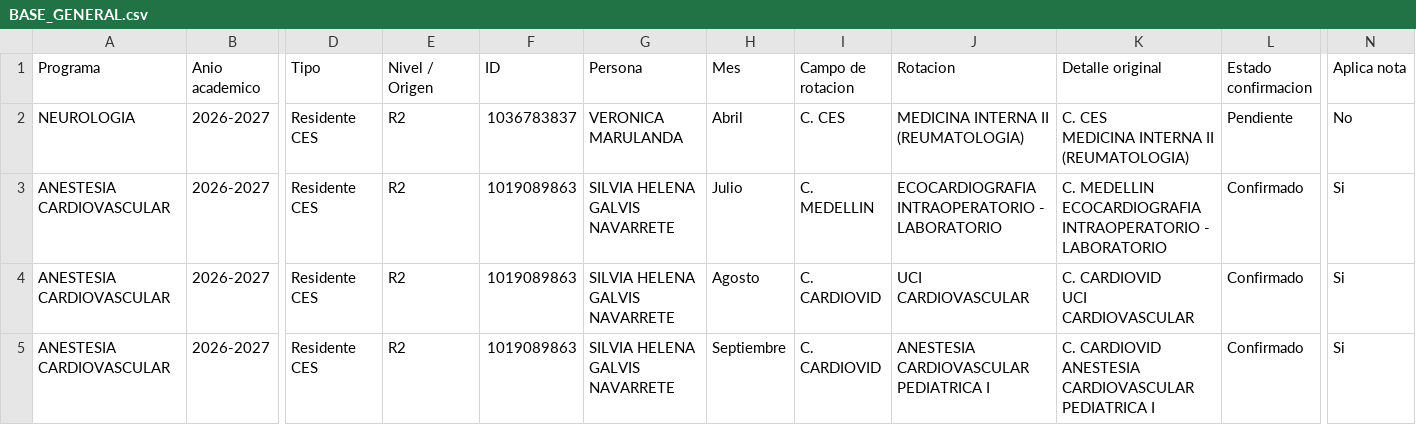
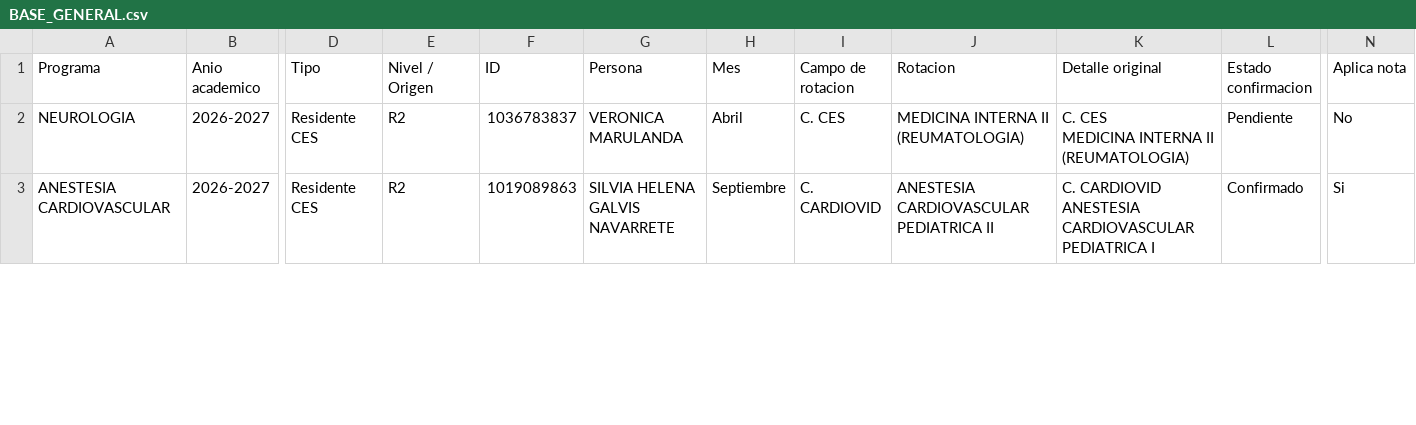
Before and after one commit to posgradosces/posgrados-ces, a CSV file: datos/BASE_GENERAL.csv, drawn as a sheet; only a part is shown, gaps mark what is left out; removed rows and columns are numbered as before the commit, all else as after; rows hold the shown columns only; ↵ is a line break in a cell; the diff covers the shown part only; the diff names each change by its address in the sheet, - before the commit and + after, or states it on an @@ line.

Commit message:
Actualización desde Google Sheets — 2026-08-27 12:12:09

```diff
--- a/datos/BASE_GENERAL.csv
+++ b/datos/BASE_GENERAL.csv
-row 3: ANESTESIA CARDIOVASCULAR | 2026-2027 | Residente CES | R2 | 1019089863 | SILVIA HELENA GALVIS NAVARRETE | Julio | C. MEDELLIN | ECOCARDIOGRAFIA INTRAOPERATORIO - LABORATORIO | C. MEDELLIN ↵ ECOCARDIOGRAFIA INTRAOPERATORIO - LABORATORIO | Confirmado | Si
-row 4: ANESTESIA CARDIOVASCULAR | 2026-2027 | Residente CES | R2 | 1019089863 | SILVIA HELENA GALVIS NAVARRETE | Agosto | C. CARDIOVID | UCI CARDIOVASCULAR | C. CARDIOVID ↵ UCI CARDIOVASCULAR | Confirmado | Si
-J3 (Rotacion): ANESTESIA CARDIOVASCULAR PEDIATRICA I
+J3 (Rotacion): ANESTESIA CARDIOVASCULAR PEDIATRICA II
```
Also changed, not shown: 2 added rows and 4 edited cells elsewhere in this file.
